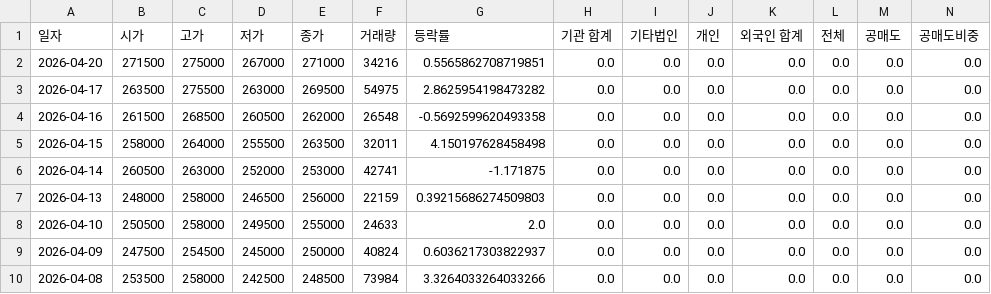
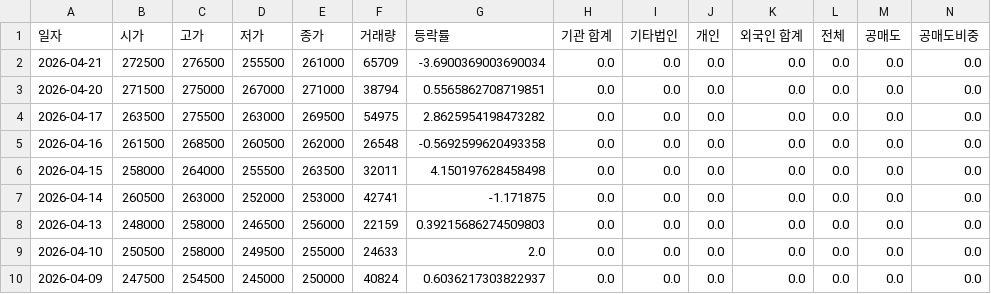
Before and after one commit to ccyun95/Medical_health_beauty_work, a CSV file: data/Hugel_145020_stock_data.csv, drawn as a sheet; only a part is shown; the shorter side is filled out with more unchanged rows; addresses are those after the commit; rows hold the shown columns only; the diff names each change by its address in the sheet, - before the commit and + after, or states it on an @@ line.

```diff
--- a/data/Hugel_145020_stock_data.csv
+++ b/data/Hugel_145020_stock_data.csv
+row 2: 2026-04-21 | 272500 | 276500 | 255500 | 261000 | 65709 | -3.6900369003690034 | 0.0 | 0.0 | 0.0 | 0.0 | 0.0 | 0.0 | 0.0
-F3 (거래량): 34216
+F3 (거래량): 38794
```
Also changed, not shown: data/Caregen_214370_stock_data.csv, data/Classys_214150_stock_data.csv, 18 other files.
